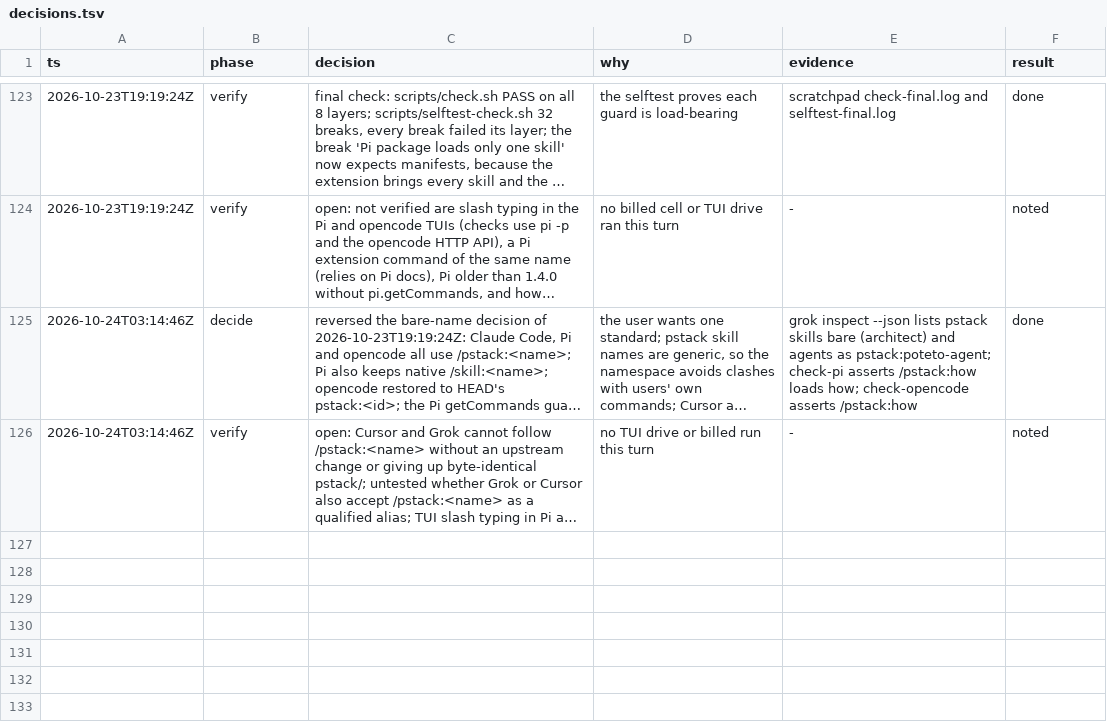
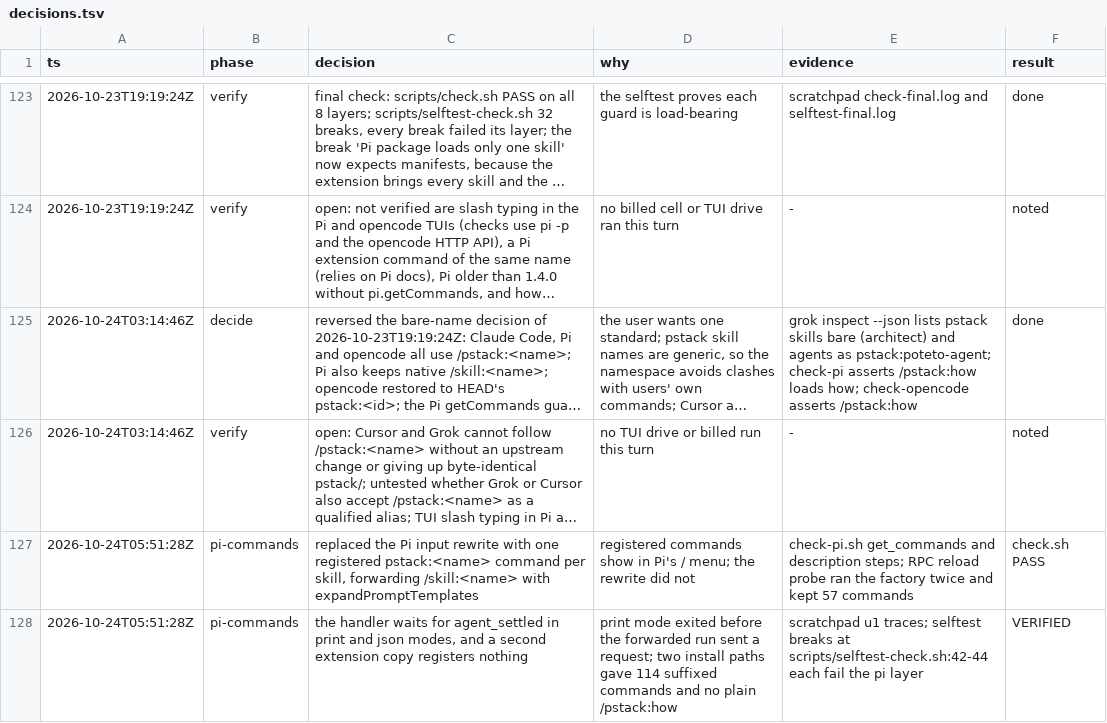
Before and after one commit to dragosdm/pstack-all, a TSV file: decisions.tsv, drawn as a sheet; only a part is shown, gaps mark what is left out; long unchanged cells end in …; the diff names each change by its address in the sheet, - before the commit and + after, or states it on an @@ line.

```diff
--- a/decisions.tsv
+++ b/decisions.tsv
+row 127: 2026-10-24T05:51:28Z | pi-commands | replaced the Pi input rewrite with one registered pstack:<name> command per skill, forwarding /skill:<name> with expandPromptTemplates | registered commands show in Pi's / menu; the rewrite did not | check-pi.sh get_commands and description steps; RPC reload probe ran the factory twice and kept 57 commands | check.sh PASS
+row 128: 2026-10-24T05:51:28Z | pi-commands | the handler waits for agent_settled in print and json modes, and a second extension copy registers nothing | print mode exited before the forwarded run sent a request; two install paths gave 114 suffixed commands and no plain /pstack:how | scratchpad u1 traces; selftest breaks at scripts/selftest-check.sh:42-44 each fail the pi layer | VERIFIED
```
